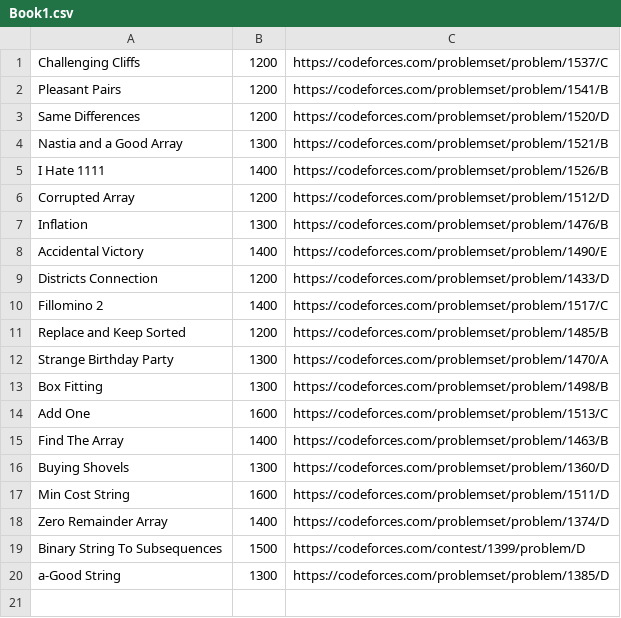
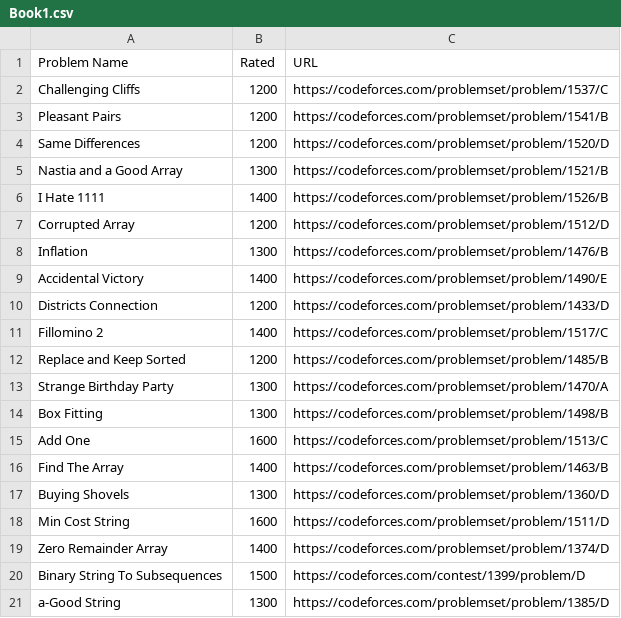
Before and after one commit to abhi-824/codeblast, a CSV file: client/src/resources/Book1.csv, drawn as a sheet; the diff names each change by its address in the sheet, - before the commit and + after, or states it on an @@ line.

Commit message:
Added sheets in form of txt

```diff
--- a/client/src/resources/Book1.csv
+++ b/client/src/resources/Book1.csv
+row 1: Problem Name | Rated | URL
```
Also changed, not shown: 2 other files.
